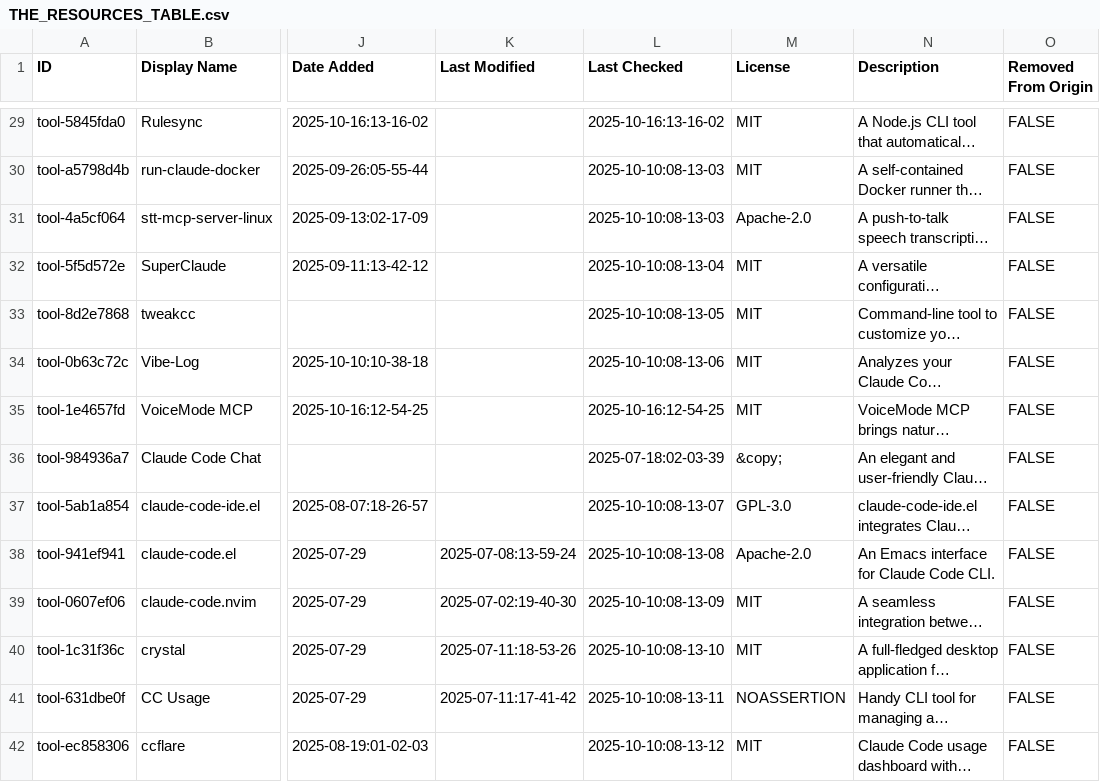
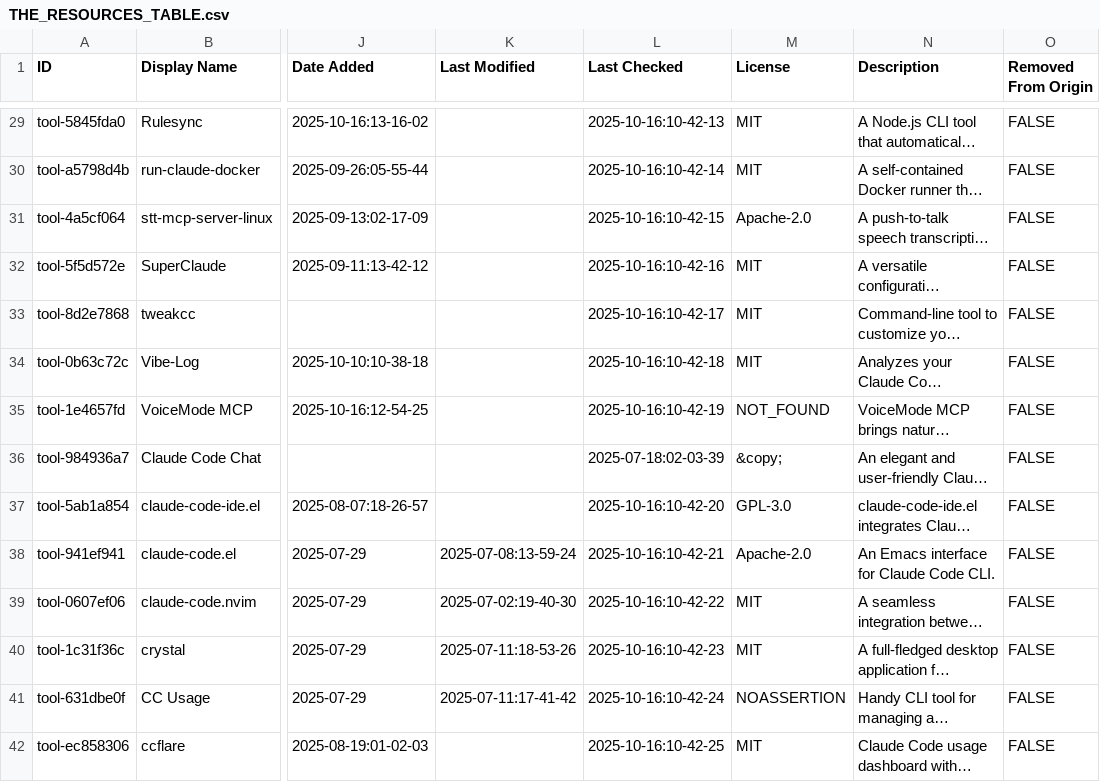
Before and after one commit to thedotmack/awesome-claude-code, a CSV file: THE_RESOURCES_TABLE.csv, drawn as a sheet; only a part is shown, gaps mark what is left out; long unchanged cells end in …; the diff covers the shown part only; the diff names each change by its address in the sheet, - before the commit and + after, or states it on an @@ line.

```diff
--- a/THE_RESOURCES_TABLE.csv
+++ b/THE_RESOURCES_TABLE.csv
-L29 (Last Checked): 2025-10-16:13-16-02
+L29 (Last Checked): 2025-10-16:10-42-13
-L30 (Last Checked): 2025-10-10:08-13-03
+L30 (Last Checked): 2025-10-16:10-42-14
-L31 (Last Checked): 2025-10-10:08-13-03
+L31 (Last Checked): 2025-10-16:10-42-15
-L32 (Last Checked): 2025-10-10:08-13-04
+L32 (Last Checked): 2025-10-16:10-42-16
-L33 (Last Checked): 2025-10-10:08-13-05
+L33 (Last Checked): 2025-10-16:10-42-17
-L34 (Last Checked): 2025-10-10:08-13-06
+L34 (Last Checked): 2025-10-16:10-42-18
-L35 (Last Checked): 2025-10-16:12-54-25
+L35 (Last Checked): 2025-10-16:10-42-19
-M35 (License): MIT
+M35 (License): NOT_FOUND
-L37 (Last Checked): 2025-10-10:08-13-07
+L37 (Last Checked): 2025-10-16:10-42-20
-L38 (Last Checked): 2025-10-10:08-13-08
+L38 (Last Checked): 2025-10-16:10-42-21
-L39 (Last Checked): 2025-10-10:08-13-09
+L39 (Last Checked): 2025-10-16:10-42-22
-L40 (Last Checked): 2025-10-10:08-13-10
+L40 (Last Checked): 2025-10-16:10-42-23
-L41 (Last Checked): 2025-10-10:08-13-11
+L41 (Last Checked): 2025-10-16:10-42-24
-L42 (Last Checked): 2025-10-10:08-13-12
+L42 (Last Checked): 2025-10-16:10-42-25
```
Also changed, not shown: 137 edited cells elsewhere in this file, 1 other file.
